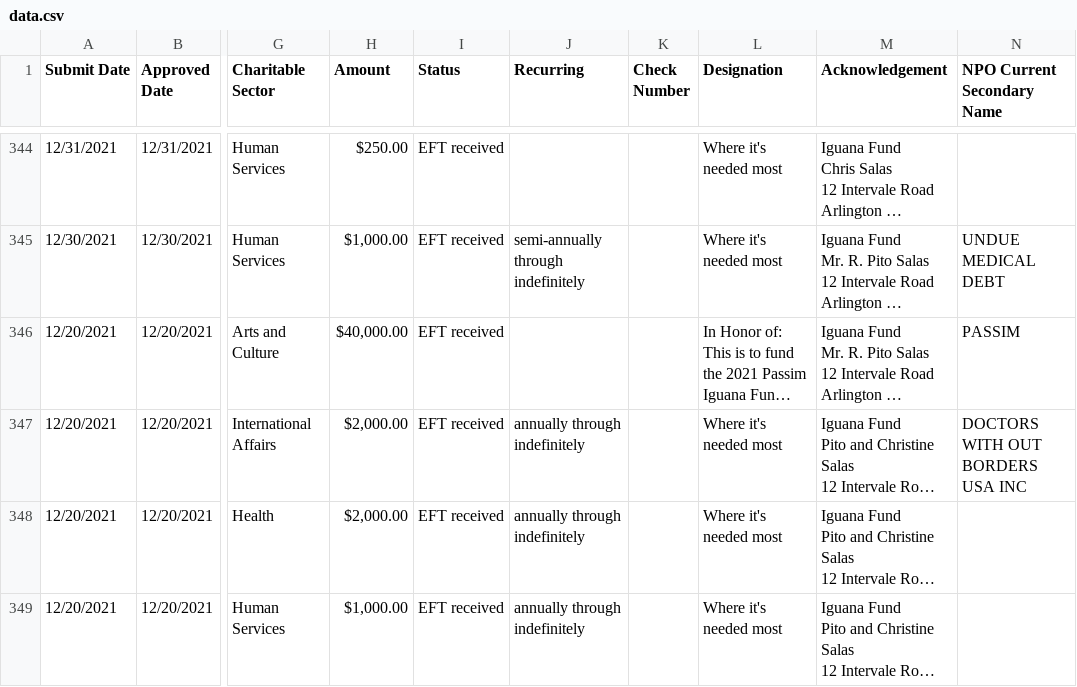
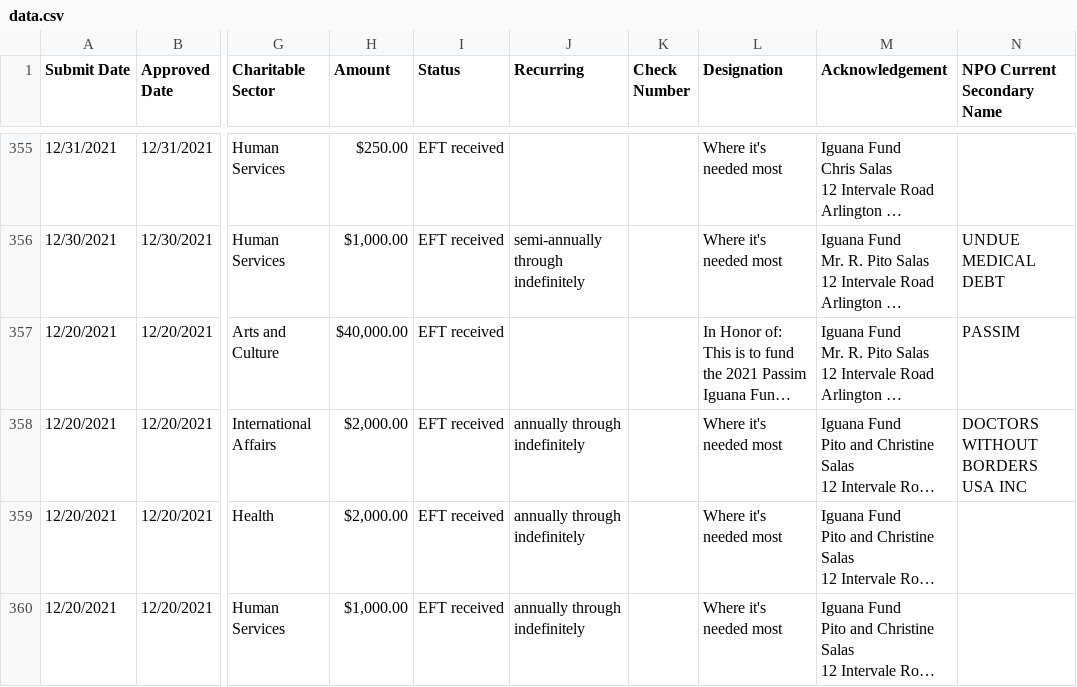
Before and after one commit to pitosalas/fidchar, a CSV file: data.csv, drawn as a sheet; only a part is shown, gaps mark what is left out; long unchanged cells end in …; addresses are those after the commit; the diff covers the shown part only; the diff names each change by its address in the sheet, - before the commit and + after, or states it on an @@ line.

```diff
--- a/data.csv
+++ b/data.csv
-N358 (NPO Current Secondary Name): DOCTORS WITH OUT BORDERS USA INC
+N358 (NPO Current Secondary Name): DOCTORS WITHOUT BORDERS USA INC
```
Also changed, not shown: 11 added rows and 19 edited cells elsewhere in this file.
